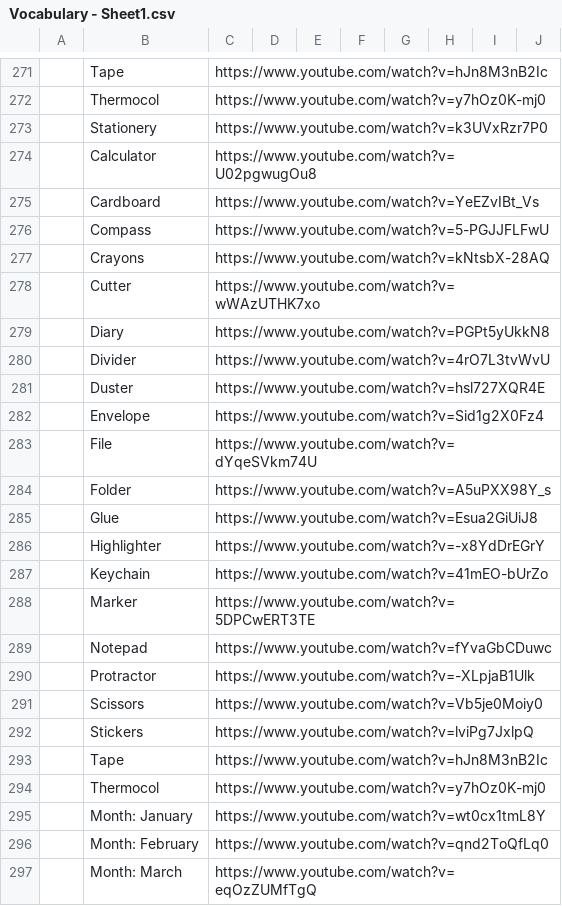
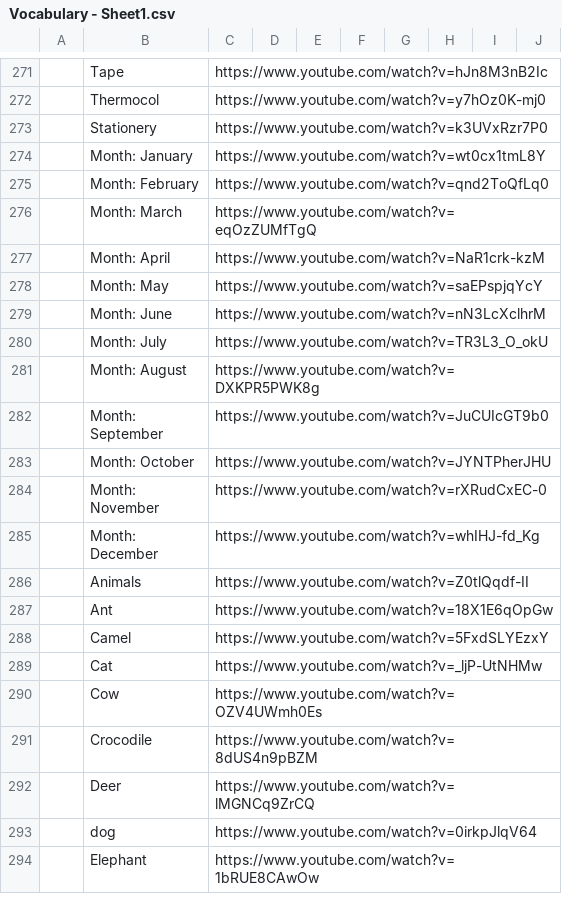
Before and after one commit to JosephJonathanFernandes/sign_to_text_module, a CSV file: DOCS/Vocabulary - Sheet1.csv, drawn as a sheet; only a part is shown, gaps mark what is left out; the shorter side is filled out with more unchanged rows; the diff names each change by its address in the sheet, - before the commit and + after, or states it on an @@ line.

Commit message:
feat: add vocabulary CSV for Indian Sign Language references

```diff
--- a/DOCS/Vocabulary - Sheet1.csv
+++ b/DOCS/Vocabulary - Sheet1.csv
-row 274:  | Calculator | https://www.youtube.com/watch?v=U02pgwugOu8
-row 275:  | Cardboard | https://www.youtube.com/watch?v=YeEZvIBt_Vs
-row 276:  | Compass | https://www.youtube.com/watch?v=5-PGJJFLFwU
-row 277:  | Crayons | https://www.youtube.com/watch?v=kNtsbX-28AQ
-row 278:  | Cutter | https://www.youtube.com/watch?v=wWAzUTHK7xo
-row 279:  | Diary | https://www.youtube.com/watch?v=PGPt5yUkkN8
-row 280:  | Divider | https://www.youtube.com/watch?v=4rO7L3tvWvU
-row 281:  | Duster | https://www.youtube.com/watch?v=hsl727XQR4E
-row 282:  | Envelope | https://www.youtube.com/watch?v=Sid1g2X0Fz4
-row 283:  | File | https://www.youtube.com/watch?v=dYqeSVkm74U
-row 284:  | Folder | https://www.youtube.com/watch?v=A5uPXX98Y_s
-row 285:  | Glue | https://www.youtube.com/watch?v=Esua2GiUiJ8
-row 286:  | Highlighter | https://www.youtube.com/watch?v=-x8YdDrEGrY
-row 287:  | Keychain | https://www.youtube.com/watch?v=41mEO-bUrZo
-row 288:  | Marker | https://www.youtube.com/watch?v=5DPCwERT3TE
-row 289:  | Notepad | https://www.youtube.com/watch?v=fYvaGbCDuwc
-row 290:  | Protractor | https://www.youtube.com/watch?v=-XLpjaB1Ulk
-row 291:  | Scissors | https://www.youtube.com/watch?v=Vb5je0Moiy0
-row 292:  | Stickers | https://www.youtube.com/watch?v=lviPg7JxlpQ
-row 293:  | Tape | https://www.youtube.com/watch?v=hJn8M3nB2Ic
-row 294:  | Thermocol | https://www.youtube.com/watch?v=y7hOz0K-mj0
```
